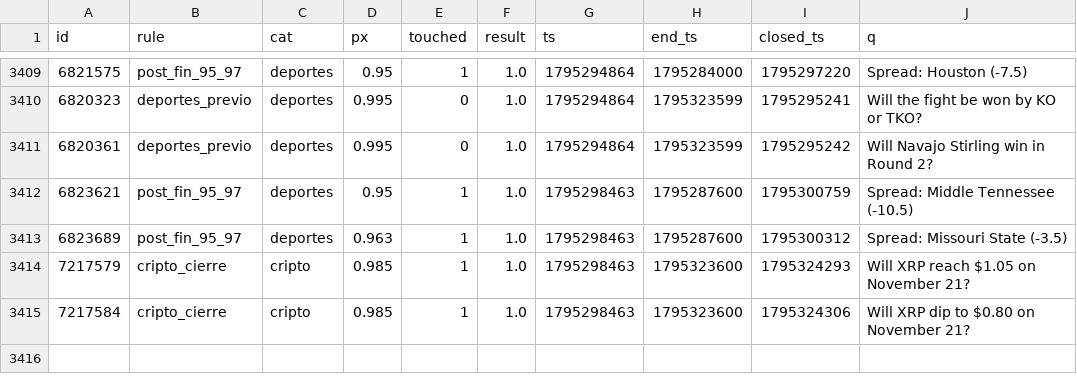
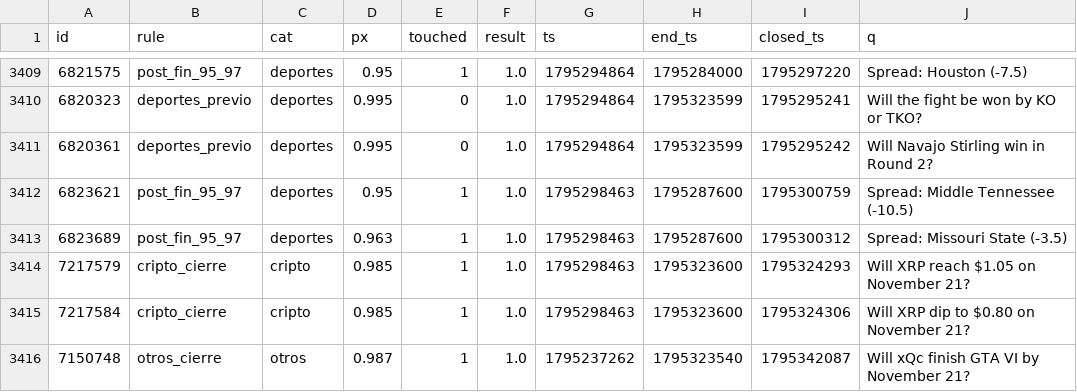
Before and after one commit to changelcerdajr-svg/changelpina, a CSV file: sweeper/data/paper/shadow_closed.csv, drawn as a sheet; only a part is shown, gaps mark what is left out; the diff names each change by its address in the sheet, - before the commit and + after, or states it on an @@ line.

```diff
--- a/sweeper/data/paper/shadow_closed.csv
+++ b/sweeper/data/paper/shadow_closed.csv
+row 3416: 7150748 | otros_cierre | otros | 0.987 | 1 | 1.0 | 1795237262 | 1795323540 | 1795342087 | Will xQc finish GTA VI by November 21?
```
Also changed, not shown: 8 other files.
